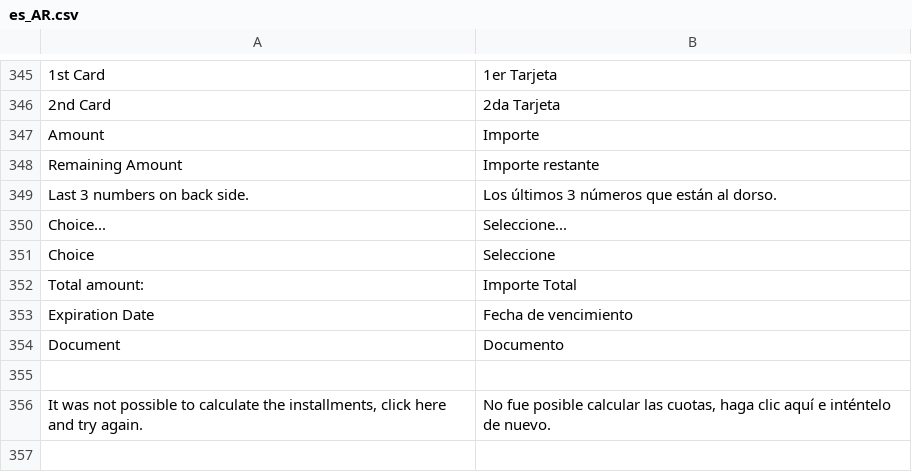
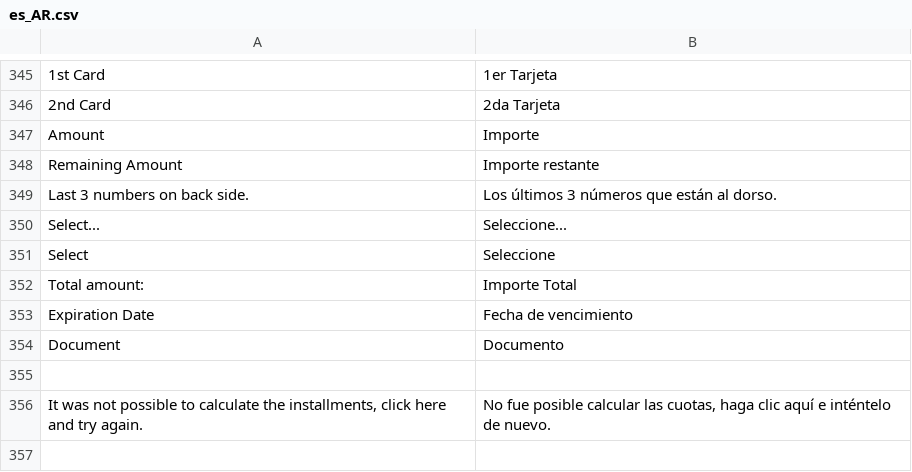
Before and after one commit to SummaSolutions/cart-magento2, a CSV file: src/MercadoPago/Core/i18n/es_AR.csv, drawn as a sheet; only a part is shown, gaps mark what is left out; the diff names each change by its address in the sheet, - before the commit and + after, or states it on an @@ line.

Commit message:
re#945 - [T] change the word 'Choice' to 'select'

```diff
--- a/src/MercadoPago/Core/i18n/es_AR.csv
+++ b/src/MercadoPago/Core/i18n/es_AR.csv
-A350: Choice...
+A350: Select...
-A351: Choice
+A351: Select
```
Also changed, not shown: src/MercadoPago/Core/i18n/pt_BR.csv, 2 other files.
